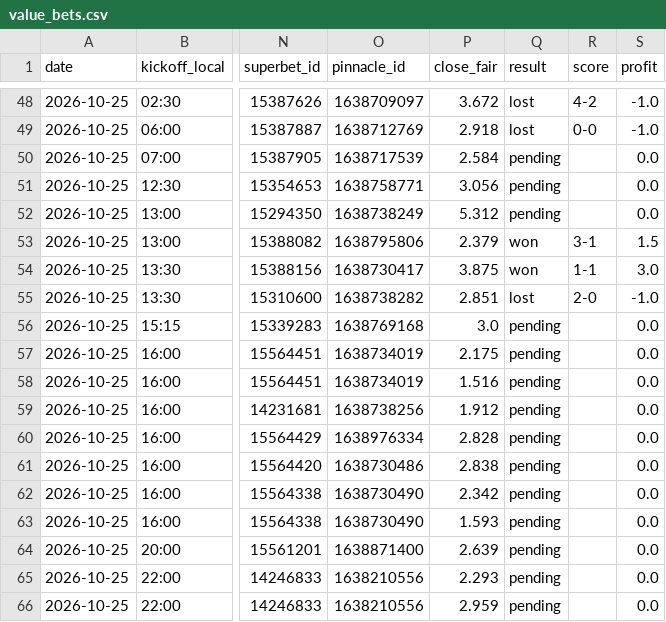
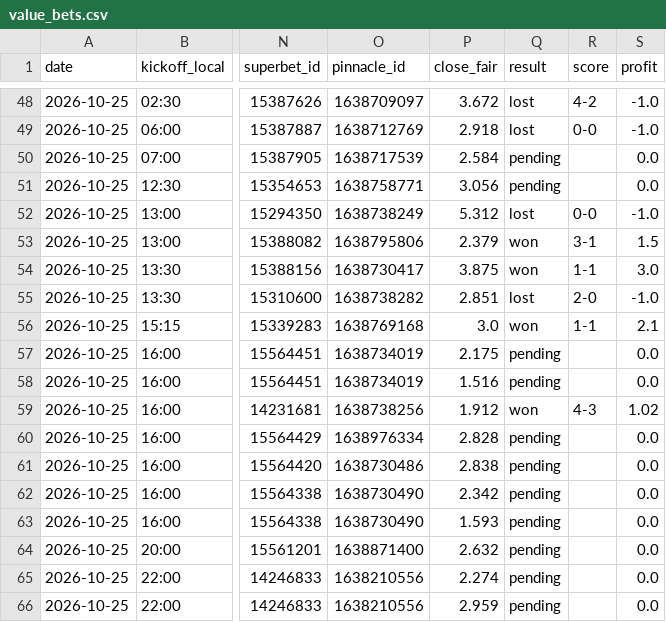
Before and after one commit to andrei0182/bet, a CSV file: data/value_bets.csv, drawn as a sheet; only a part is shown, gaps mark what is left out; the diff names each change by its address in the sheet, - before the commit and + after, or states it on an @@ line.

```diff
--- a/data/value_bets.csv
+++ b/data/value_bets.csv
-Q52 (result): pending
+Q52 (result): lost
-R52 (score): (empty)
+R52 (score): 0-0
-S52 (profit): 0.0
+S52 (profit): -1.0
-Q56 (result): pending
+Q56 (result): won
-R56 (score): (empty)
+R56 (score): 1-1
-S56 (profit): 0.0
+S56 (profit): 2.1
-Q59 (result): pending
+Q59 (result): won
-R59 (score): (empty)
+R59 (score): 4-3
-S59 (profit): 0.0
+S59 (profit): 1.02
-P64 (close_fair): 2.639
+P64 (close_fair): 2.632
-P65 (close_fair): 2.293
+P65 (close_fair): 2.274
```
